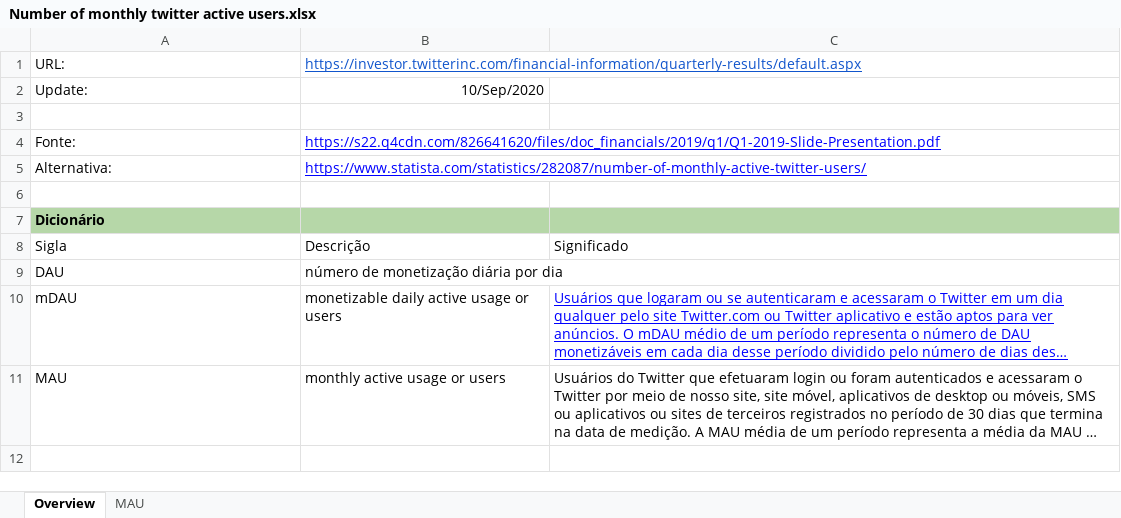
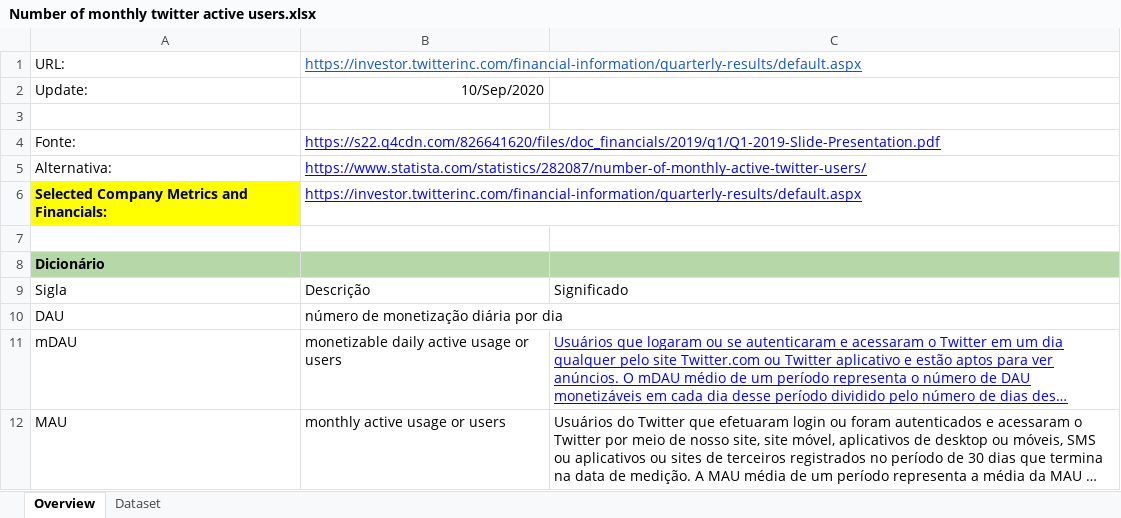
Before and after one commit to andrelmfsantos/TwitterDashboard, an Excel workbook: datasets/Number of monthly twitter active users.xlsx, sheet Overview, drawn as a sheet; long unchanged cells end in …; values as stored, in another font and other column widths than the file's, no borders; charts and pictures not drawn; the diff names each change by its address in the sheet, - before the commit and + after, or states it on an @@ line.

```diff
--- a/datasets/Number of monthly twitter active users.xlsx (sheet Overview)
+++ b/datasets/Number of monthly twitter active users.xlsx (sheet Overview)
-sheet tab: MAU
+sheet tab: Dataset
+row 6: Selected Company Metrics and Financials: | https://investor.twitterinc.com/financial-information/quarterly-results/default.aspx
```
Also changed, not shown: sheet Dataset.
